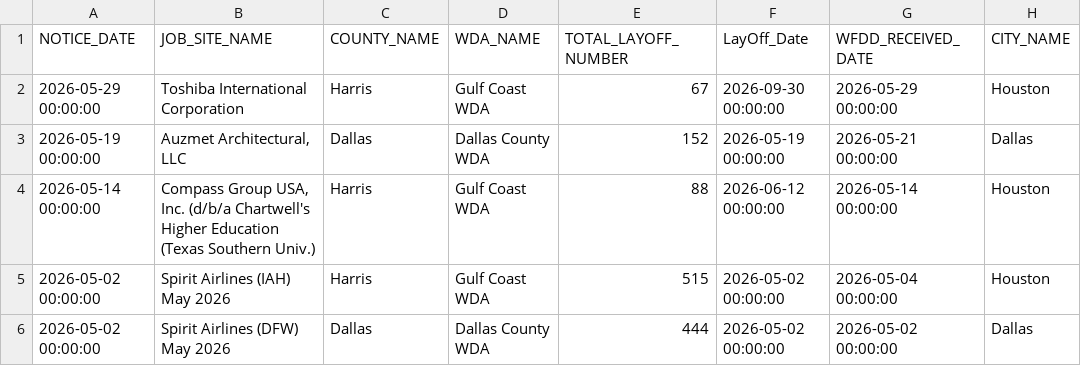
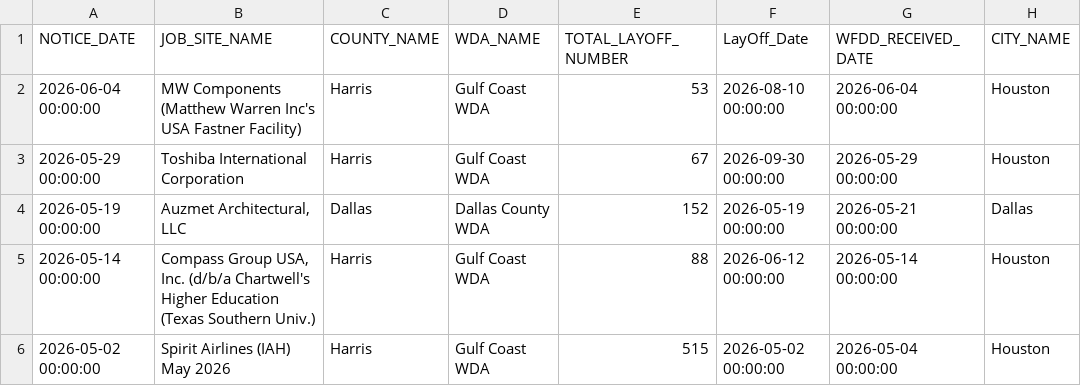
Before and after one commit to FTS-IE/github-actions-tut, a CSV file: data/tx.csv, drawn as a sheet; only a part is shown; the shorter side is filled out with more unchanged rows; the diff names each change by its address in the sheet, - before the commit and + after, or states it on an @@ line.

```diff
--- a/data/tx.csv
+++ b/data/tx.csv
+row 2: 2026-06-04 00:00:00 | MW Components (Matthew Warren Inc's USA Fastner Facility) | Harris | Gulf Coast WDA | 53 | 2026-08-10 00:00:00 | 2026-06-04 00:00:00 | Houston
```
Also changed, not shown: data/az.csv, data/de.csv, 7 other files.
